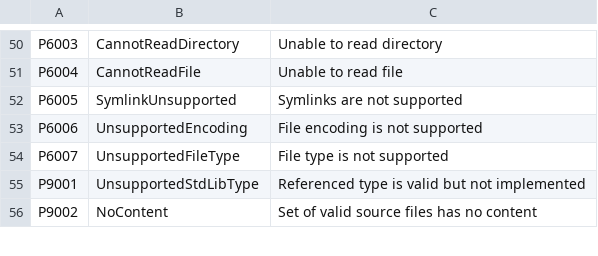
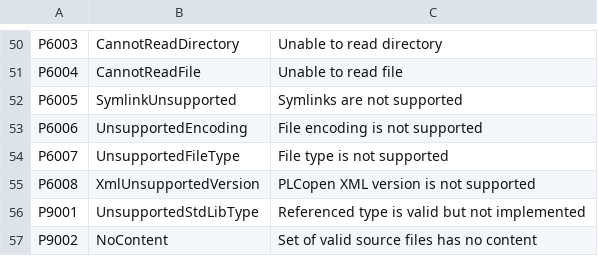
Before and after one commit to ironplc/ironplc, a CSV file: compiler/problems/resources/problem-codes.csv, drawn as a sheet; only a part is shown, gaps mark what is left out.

```diff
--- a/compiler/problems/resources/problem-codes.csv
+++ b/compiler/problems/resources/problem-codes.csv
@@ -54,2 +54,3 @@ P6006,UnsupportedEncoding,File encoding is not supported
 P6007,UnsupportedFileType,File type is not supported
+P6008,XmlUnsupportedVersion,PLCopen XML version is not supported
 P9001,UnsupportedStdLibType,Referenced type is valid but not implemented
```
Also changed, not shown: 3 other files.
